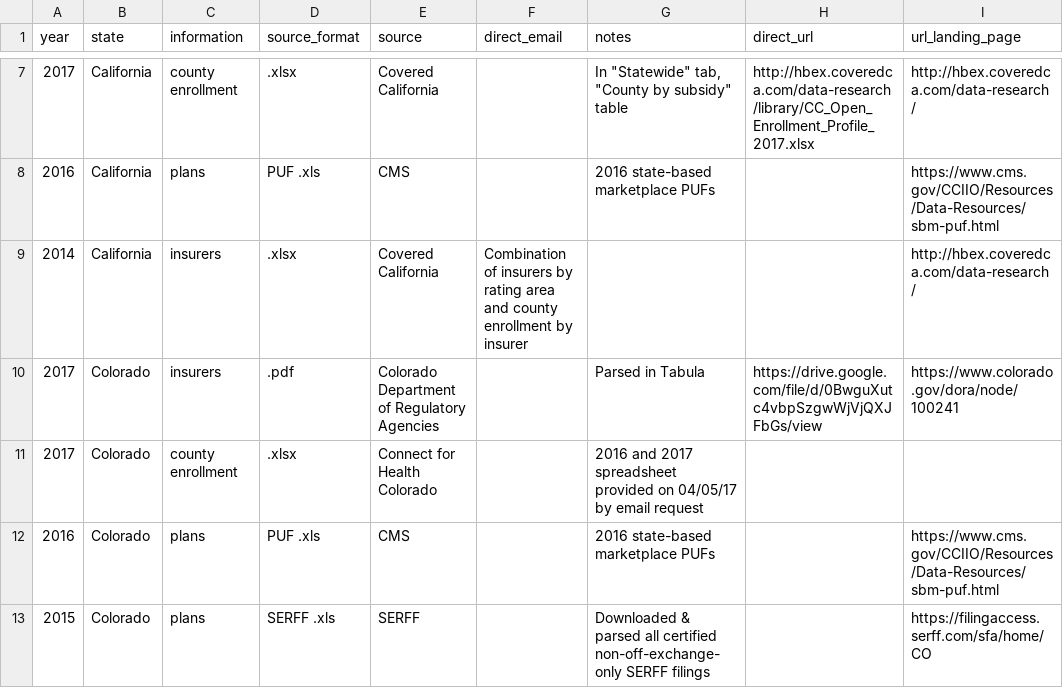
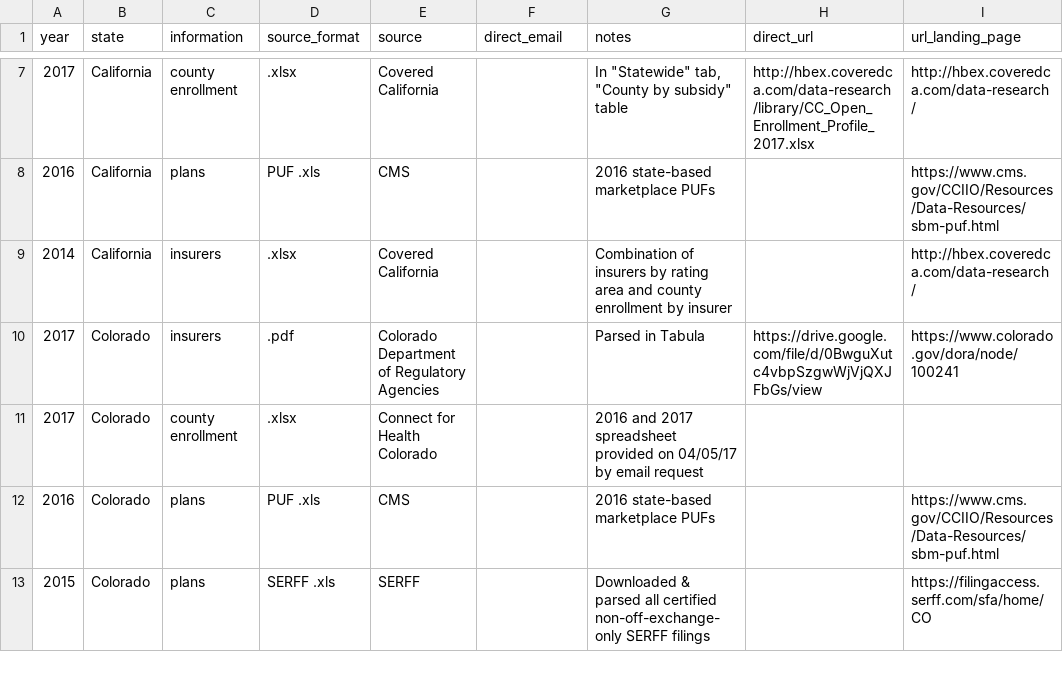
Before and after one commit to BloombergGraphics/2017-health-insurer-exits-data, a CSV file: sources.csv, drawn as a sheet; only a part is shown, gaps mark what is left out.

Commit message:
CA notes in correct column

```diff
--- a/sources.csv
+++ b/sources.csv
@@ -8,3 +8,3 @@ year,state,information,source_format,source,direct_email,notes,direct_url,url_la
 2016,California,plans,PUF .xls,CMS,,2016 state-based marketplace PUFs,,https://www.cms.gov/CCIIO/Resources/Data-Resources/sbm-puf.html
-2014,California,insurers,.xlsx,Covered California,Combination of insurers by rating area and county enrollment by insurer,,,http://hbex.coveredca.com/data-research/
+2014,California,insurers,.xlsx,Covered California,,Combination of insurers by rating area and county enrollment by insurer,,http://hbex.coveredca.com/data-research/
 2017,Colorado,insurers,.pdf,Colorado Department of Regulatory Agencies,,Parsed in Tabula,https://drive.google.com/file/d/0BwguXutc4vbpSzgwWjVjQXJFbGs/view,https://www.colorado.gov/dora/node/100241
```
